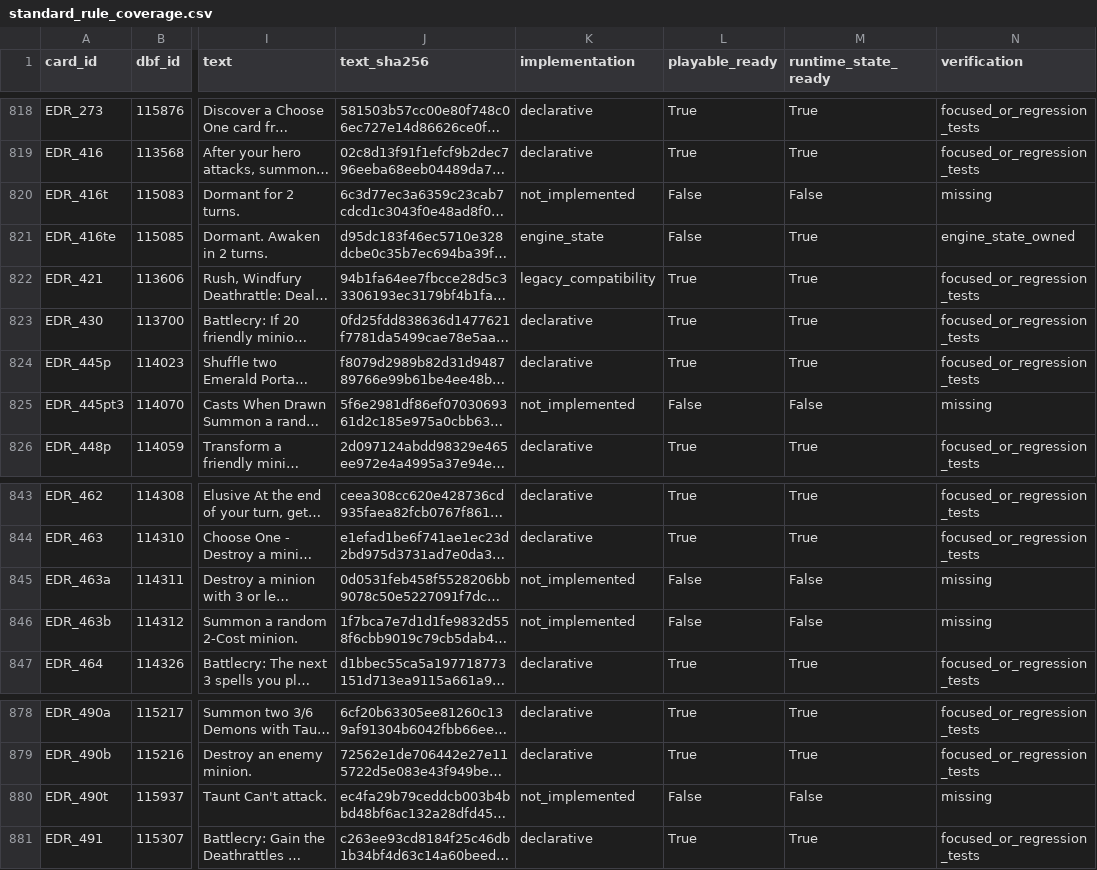
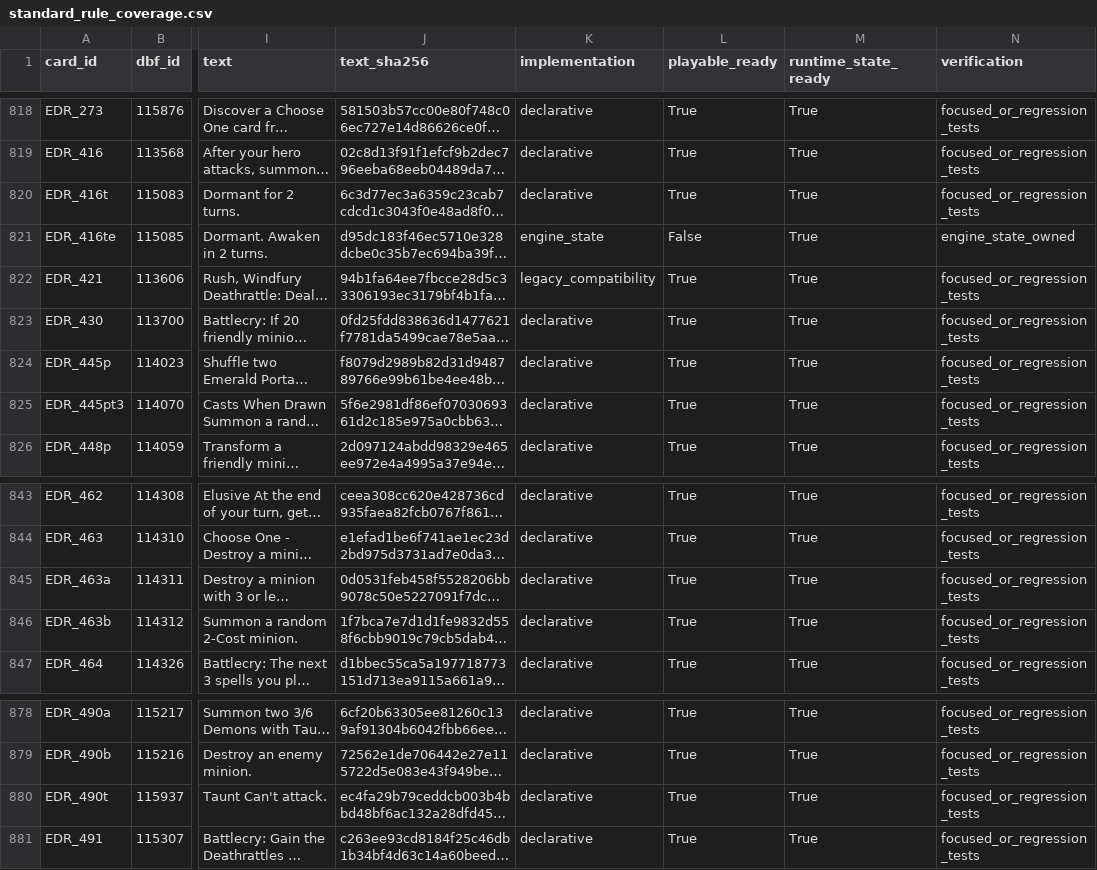
Before and after one commit to luentong/lushi, a CSV file: reports/standard_rule_coverage.csv, drawn as a sheet; only a part is shown, gaps mark what is left out; long unchanged cells end in …; the diff names each change by its address in the sheet, - before the commit and + after, or states it on an @@ line.

Commit message:
Register generated auxiliary card entities

```diff
--- a/reports/standard_rule_coverage.csv
+++ b/reports/standard_rule_coverage.csv
-K820 (implementation): not_implemented
+K820 (implementation): declarative
-L820 (playable_ready): False
+L820 (playable_ready): True
-M820 (runtime_state_ready): False
+M820 (runtime_state_ready): True
-N820 (verification): missing
+N820 (verification): focused_or_regression_tests
-K825 (implementation): not_implemented
+K825 (implementation): declarative
-L825 (playable_ready): False
+L825 (playable_ready): True
-M825 (runtime_state_ready): False
+M825 (runtime_state_ready): True
-N825 (verification): missing
+N825 (verification): focused_or_regression_tests
-K845:K846 (implementation): not_implemented
+K845:K846 (implementation): declarative
-L845:L846 (playable_ready): False
+L845:L846 (playable_ready): True
-M845:M846 (runtime_state_ready): False
+M845:M846 (runtime_state_ready): True
-N845:N846 (verification): missing
+N845:N846 (verification): focused_or_regression_tests
-K880 (implementation): not_implemented
+K880 (implementation): declarative
-L880 (playable_ready): False
+L880 (playable_ready): True
-M880 (runtime_state_ready): False
+M880 (runtime_state_ready): True
-N880 (verification): missing
+N880 (verification): focused_or_regression_tests
```
Also changed, not shown: 3 other files.
